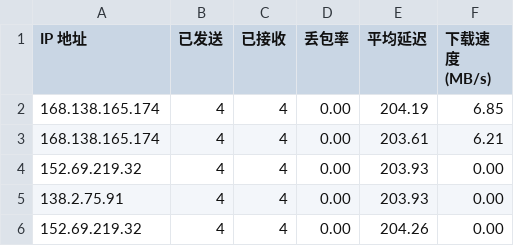
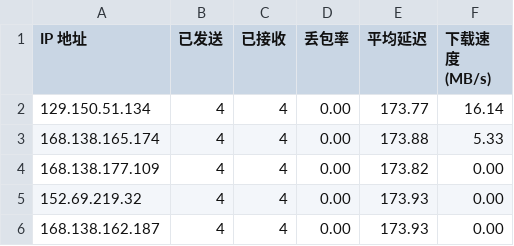
Before and after one commit to vnetgo/CFCDN-Auto, a CSV file: CloudflareST/sg.csv, drawn as a sheet.

```diff
--- a/CloudflareST/sg.csv
+++ b/CloudflareST/sg.csv
@@ -1,6 +1,6 @@
 IP 地址,已发送,已接收,丢包率,平均延迟,下载速度 (MB/s)
-168.138.165.174,4,4,0.00,204.19,6.85
-168.138.165.174,4,4,0.00,203.61,6.21
-152.69.219.32,4,4,0.00,203.93,0.00
-138.2.75.91,4,4,0.00,203.93,0.00
-152.69.219.32,4,4,0.00,204.26,0.00
+129.150.51.134,4,4,0.00,173.77,16.14
+168.138.165.174,4,4,0.00,173.88,5.33
+168.138.177.109,4,4,0.00,173.82,0.00
+152.69.219.32,4,4,0.00,173.93,0.00
+168.138.162.187,4,4,0.00,173.93,0.00
```
Also changed, not shown: 2 other files.
